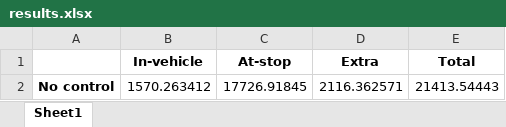
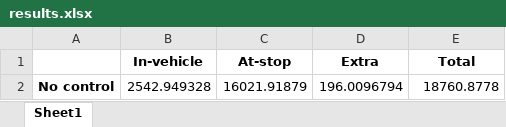
Before and after one commit to DizzyRogue00/Model1, an Excel workbook: Results_ZC/results.xlsx, sheet Sheet1, drawn as a sheet; values as stored, in another font and other column widths than the file's, no borders; removed rows and columns are numbered as before the commit, all else as after; the diff names each change by its address in the sheet, - before the commit and + after, or states it on an @@ line.

```diff
--- a/Results_ZC/results.xlsx (sheet Sheet1)
+++ b/Results_ZC/results.xlsx (sheet Sheet1)
-row 2: No control | 1570.263412 | 17726.91845 | 2116.362571 | 21413.54443
+row 2: No control | 2542.949328 | 16021.91879 | 196.0096794 | 18760.8778
```
Also changed, not shown: 12 other files.
